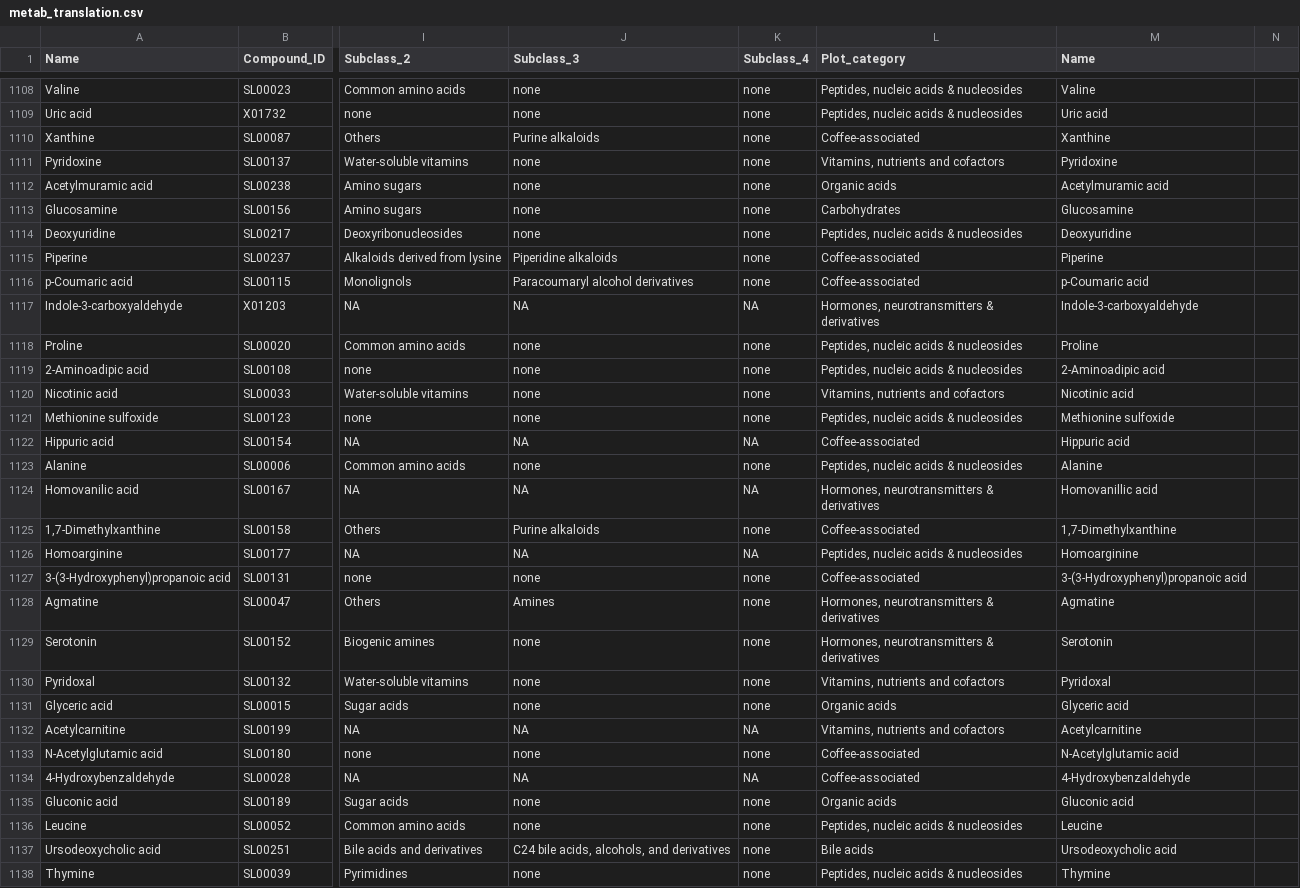
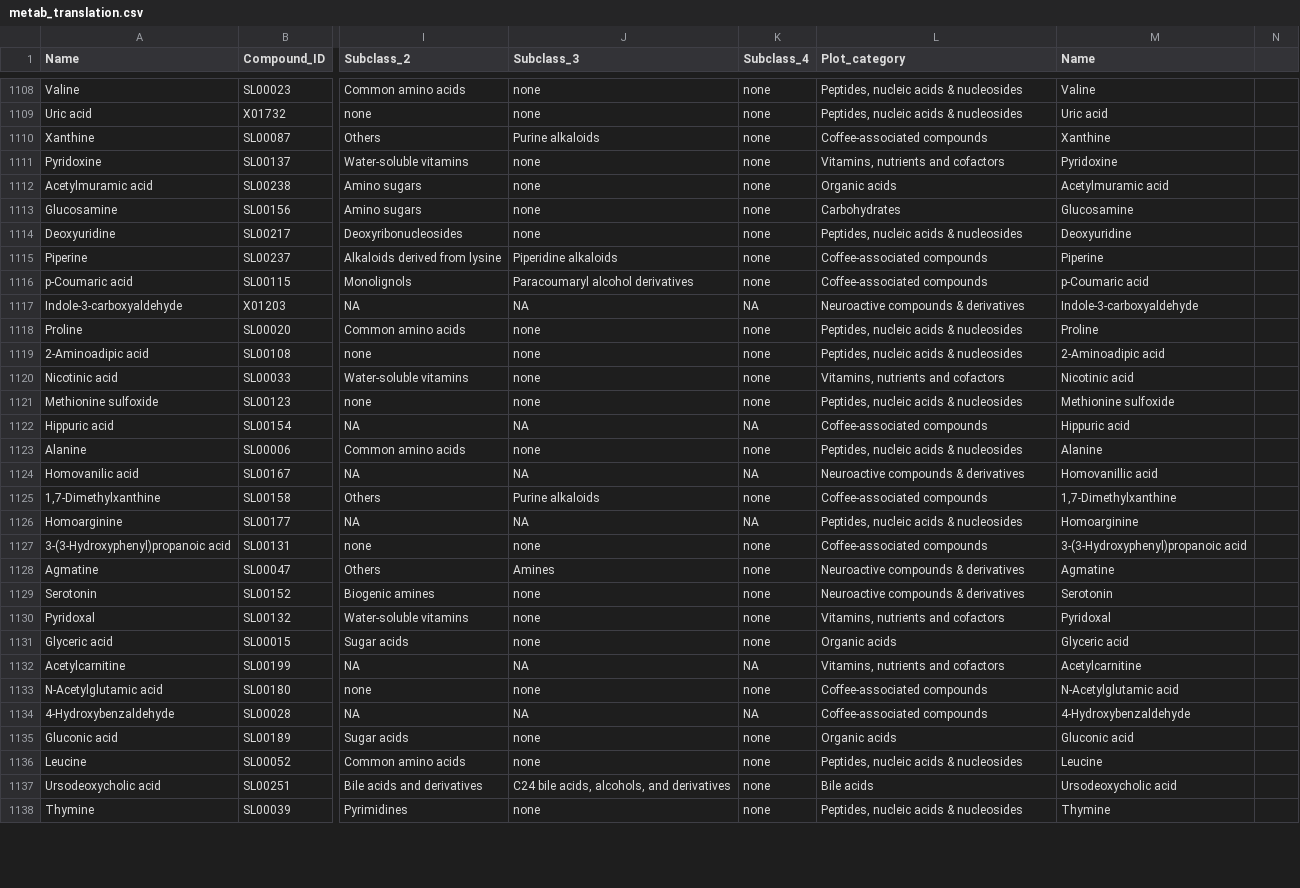
Before and after one commit to thomazbastiaanssen/coffee, a CSV file: raw/keys/metab_translation.csv, drawn as a sheet; only a part is shown, gaps mark what is left out; the diff covers the shown part only; the diff names each change by its address in the sheet, - before the commit and + after, or states it on an @@ line.

```diff
--- a/raw/keys/metab_translation.csv
+++ b/raw/keys/metab_translation.csv
-L1110 (Plot_category): Coffee-associated
+L1110 (Plot_category): Coffee-associated compounds
-L1115:L1116 (Plot_category): Coffee-associated
+L1115:L1116 (Plot_category): Coffee-associated compounds
-L1117 (Plot_category): Hormones, neurotransmitters & derivatives
+L1117 (Plot_category): Neuroactive compounds & derivatives
-L1122 (Plot_category): Coffee-associated
+L1122 (Plot_category): Coffee-associated compounds
-L1124 (Plot_category): Hormones, neurotransmitters & derivatives
+L1124 (Plot_category): Neuroactive compounds & derivatives
-L1125 (Plot_category): Coffee-associated
+L1125 (Plot_category): Coffee-associated compounds
-L1127 (Plot_category): Coffee-associated
+L1127 (Plot_category): Coffee-associated compounds
-L1128:L1129 (Plot_category): Hormones, neurotransmitters & derivatives
+L1128:L1129 (Plot_category): Neuroactive compounds & derivatives
-L1133:L1134 (Plot_category): Coffee-associated
+L1133:L1134 (Plot_category): Coffee-associated compounds
```
Also changed, not shown: 40 edited cells elsewhere in this file, 20 other files.
